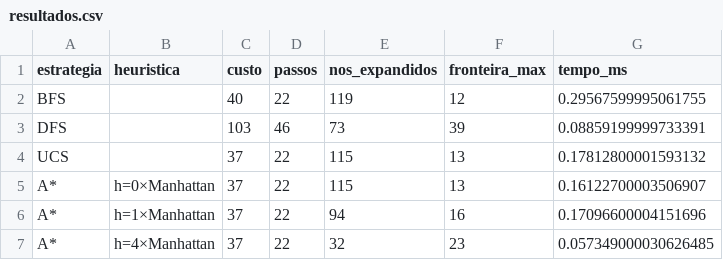
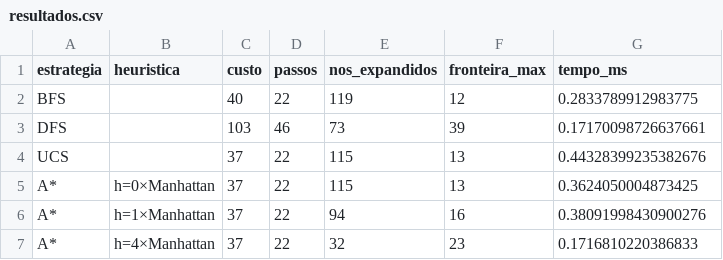
Before and after one commit to Natalino18/caatinga-ai-sprint1, a CSV file: resultados/resultados.csv, drawn as a sheet.

Commit message:
data: registra resultados reais da semente 24114007 e escala até timeout

```diff
--- a/resultados/resultados.csv
+++ b/resultados/resultados.csv
@@ -1,7 +1,7 @@
 estrategia,heuristica,custo,passos,nos_expandidos,fronteira_max,tempo_ms
-BFS,,40,22,119,12,0.29567599995061755
-DFS,,103,46,73,39,0.08859199999733391
-UCS,,37,22,115,13,0.17812800001593132
-A*,h=0×Manhattan,37,22,115,13,0.16122700003506907
-A*,h=1×Manhattan,37,22,94,16,0.17096600004151696
-A*,h=4×Manhattan,37,22,32,23,0.057349000030626485
+BFS,,40,22,119,12,0.2833789912983775
+DFS,,103,46,73,39,0.17170098726637661
+UCS,,37,22,115,13,0.44328399235382676
+A*,h=0×Manhattan,37,22,115,13,0.3624050004873425
+A*,h=1×Manhattan,37,22,94,16,0.38091998430900276
+A*,h=4×Manhattan,37,22,32,23,0.1716810220386833
```
Also changed, not shown: 3 other files.
